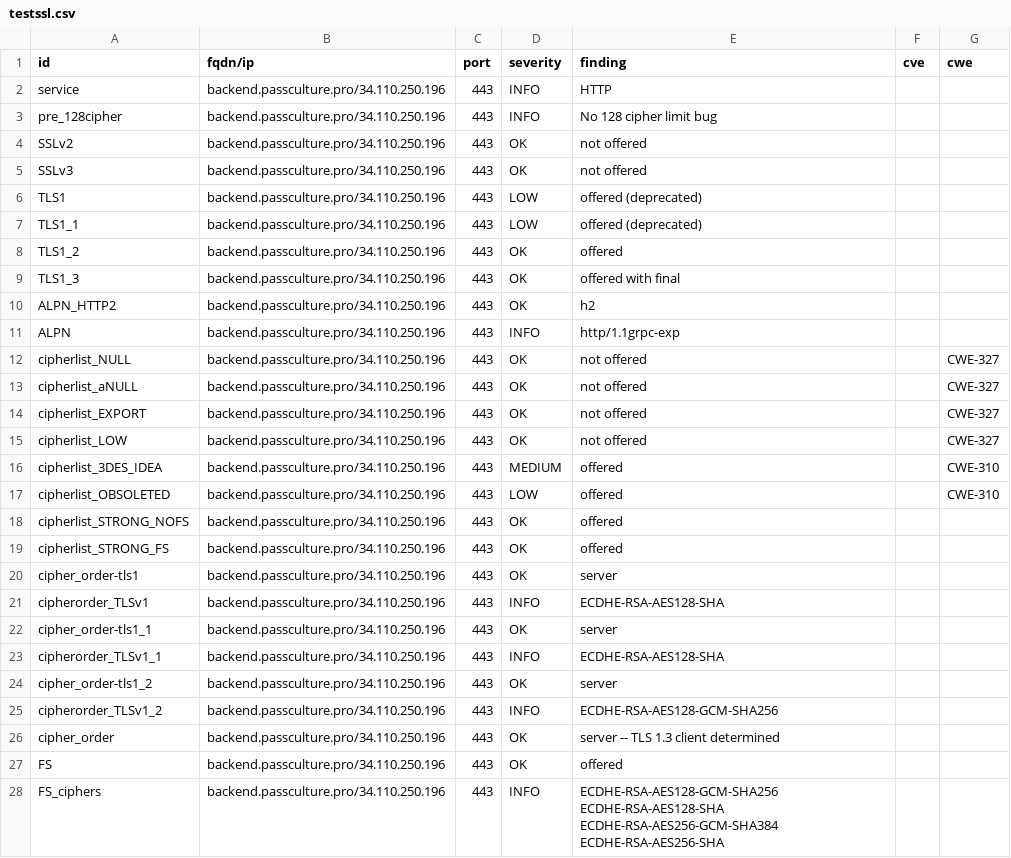
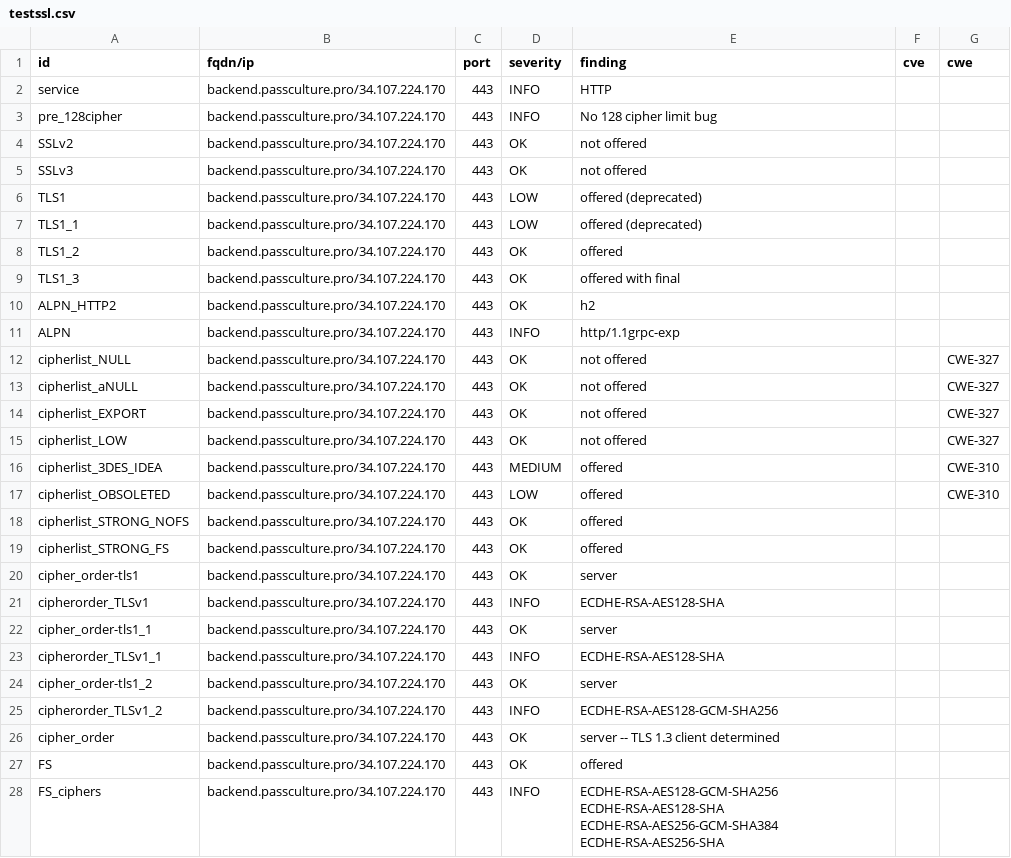
Before and after one commit to pmallein/dashlord, a CSV file: results/aHR0cHM6Ly9iYWNrZW5kLnBhc3NjdWx0dXJlLnBybw==/testssl.csv, drawn as a sheet; only a part is shown; the diff covers the shown part only.

Commit message:
update: https://backend.passculture.pro

```diff
--- a/results/aHR0cHM6Ly9iYWNrZW5kLnBhc3NjdWx0dXJlLnBybw==/testssl.csv
+++ b/results/aHR0cHM6Ly9iYWNrZW5kLnBhc3NjdWx0dXJlLnBybw==/testssl.csv
@@ -1,28 +1,28 @@
 "id","fqdn/ip","port","severity","finding","cve","cwe"
-"service","backend.passculture.pro/34.110.250.196","443","INFO","HTTP","",""
-"pre_128cipher","backend.passculture.pro/34.110.250.196","443","INFO","No 128 cipher limit bug","",""
-"SSLv2","backend.passculture.pro/34.110.250.196","443","OK","not offered","",""
-"SSLv3","backend.passculture.pro/34.110.250.196","443","OK","not offered","",""
-"TLS1","backend.passculture.pro/34.110.250.196","443","LOW","offered (deprecated)","",""
-"TLS1_1","backend.passculture.pro/34.110.250.196","443","LOW","offered (deprecated)","",""
-"TLS1_2","backend.passculture.pro/34.110.250.196","443","OK","offered","",""
-"TLS1_3","backend.passculture.pro/34.110.250.196","443","OK","offered with final","",""
-"ALPN_HTTP2","backend.passculture.pro/34.110.250.196","443","OK","h2","",""
-"ALPN","backend.passculture.pro/34.110.250.196","443","INFO","http/1.1grpc-exp","",""
-"cipherlist_NULL","backend.passculture.pro/34.110.250.196","443","OK","not offered","","CWE-327"
-"cipherlist_aNULL","backend.passculture.pro/34.110.250.196","443","OK","not offered","","CWE-327"
-"cipherlist_EXPORT","backend.passculture.pro/34.110.250.196","443","OK","not offered","","CWE-327"
-"cipherlist_LOW","backend.passculture.pro/34.110.250.196","443","OK","not offered","","CWE-327"
-"cipherlist_3DES_IDEA","backend.passculture.pro/34.110.250.196","443","MEDIUM","offered","","CWE-310"
-"cipherlist_OBSOLETED","backend.passculture.pro/34.110.250.196","443","LOW","offered","","CWE-310"
-"cipherlist_STRONG_NOFS","backend.passculture.pro/34.110.250.196","443","OK","offered","",""
-"cipherlist_STRONG_FS","backend.passculture.pro/34.110.250.196","443","OK","offered","",""
-"cipher_order-tls1","backend.passculture.pro/34.110.250.196","443","OK","server","",""
-"cipherorder_TLSv1","backend.passculture.pro/34.110.250.196","443","INFO","ECDHE-RSA-AES128-SHA","",""
-"cipher_order-tls1_1","backend.passculture.pro/34.110.250.196","443","OK","server","",""
-"cipherorder_TLSv1_1","backend.passculture.pro/34.110.250.196","443","INFO","ECDHE-RSA-AES128-SHA","",""
-"cipher_order-tls1_2","backend.passculture.pro/34.110.250.196","443","OK","server","",""
-"cipherorder_TLSv1_2","backend.passculture.pro/34.110.250.196","443","INFO","ECDHE-RSA-AES128-GCM-SHA256","",""
-"cipher_order","backend.passculture.pro/34.110.250.196","443","OK","server -- TLS 1.3 client determined","",""
-"FS","backend.passculture.pro/34.110.250.196","443","OK","offered","",""
-"FS_ciphers","backend.passculture.pro/34.110.250.196","443","INFO","ECDHE-RSA-AES128-GCM-SHA256 ECDHE-RSA-AES128-SHA ECDHE-RSA-AES256-GCM-SHA384 ECDHE-RSA-AES256-SHA","",""
+"service","backend.passculture.pro/34.107.224.170","443","INFO","HTTP","",""
+"pre_128cipher","backend.passculture.pro/34.107.224.170","443","INFO","No 128 cipher limit bug","",""
+"SSLv2","backend.passculture.pro/34.107.224.170","443","OK","not offered","",""
+"SSLv3","backend.passculture.pro/34.107.224.170","443","OK","not offered","",""
+"TLS1","backend.passculture.pro/34.107.224.170","443","LOW","offered (deprecated)","",""
+"TLS1_1","backend.passculture.pro/34.107.224.170","443","LOW","offered (deprecated)","",""
+"TLS1_2","backend.passculture.pro/34.107.224.170","443","OK","offered","",""
+"TLS1_3","backend.passculture.pro/34.107.224.170","443","OK","offered with final","",""
+"ALPN_HTTP2","backend.passculture.pro/34.107.224.170","443","OK","h2","",""
+"ALPN","backend.passculture.pro/34.107.224.170","443","INFO","http/1.1grpc-exp","",""
+"cipherlist_NULL","backend.passculture.pro/34.107.224.170","443","OK","not offered","","CWE-327"
+"cipherlist_aNULL","backend.passculture.pro/34.107.224.170","443","OK","not offered","","CWE-327"
+"cipherlist_EXPORT","backend.passculture.pro/34.107.224.170","443","OK","not offered","","CWE-327"
+"cipherlist_LOW","backend.passculture.pro/34.107.224.170","443","OK","not offered","","CWE-327"
+"cipherlist_3DES_IDEA","backend.passculture.pro/34.107.224.170","443","MEDIUM","offered","","CWE-310"
+"cipherlist_OBSOLETED","backend.passculture.pro/34.107.224.170","443","LOW","offered","","CWE-310"
+"cipherlist_STRONG_NOFS","backend.passculture.pro/34.107.224.170","443","OK","offered","",""
+"cipherlist_STRONG_FS","backend.passculture.pro/34.107.224.170","443","OK","offered","",""
+"cipher_order-tls1","backend.passculture.pro/34.107.224.170","443","OK","server","",""
+"cipherorder_TLSv1","backend.passculture.pro/34.107.224.170","443","INFO","ECDHE-RSA-AES128-SHA","",""
+"cipher_order-tls1_1","backend.passculture.pro/34.107.224.170","443","OK","server","",""
+"cipherorder_TLSv1_1","backend.passculture.pro/34.107.224.170","443","INFO","ECDHE-RSA-AES128-SHA","",""
+"cipher_order-tls1_2","backend.passculture.pro/34.107.224.170","443","OK","server","",""
+"cipherorder_TLSv1_2","backend.passculture.pro/34.107.224.170","443","INFO","ECDHE-RSA-AES128-GCM-SHA256","",""
+"cipher_order","backend.passculture.pro/34.107.224.170","443","OK","server -- TLS 1.3 client determined","",""
+"FS","backend.passculture.pro/34.107.224.170","443","OK","offered","",""
+"FS_ciphers","backend.passculture.pro/34.107.224.170","443","INFO","ECDHE-RSA-AES128-GCM-SHA256 ECDHE-RSA-AES128-SHA ECDHE-RSA-AES256-GCM-SHA384 ECDHE-RSA-AES256-SHA","",""
```
Also changed, not shown: 136 edited cells elsewhere in this file, 11 other files.
